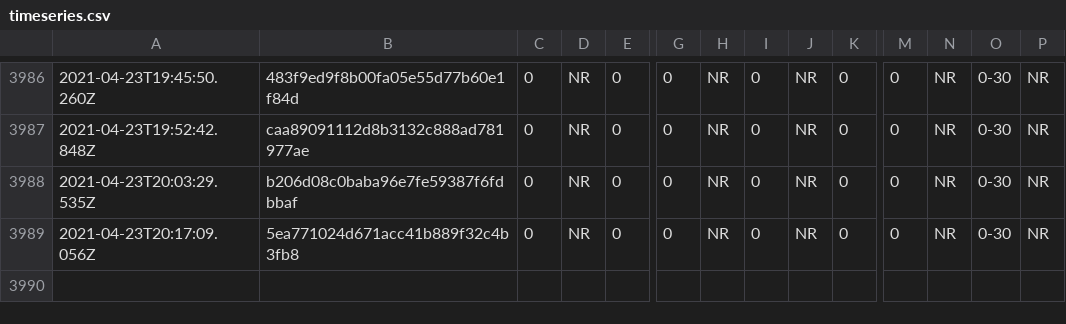
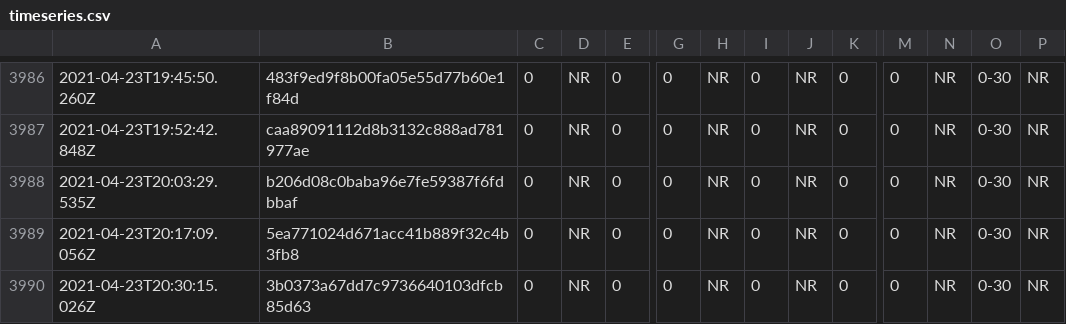
Before and after one commit to afischer/nyc-covid-wait-times, a CSV file: data/timeseries.csv, drawn as a sheet; only a part is shown, gaps mark what is left out; rows hold the shown columns only; the diff names each change by its address in the sheet, - before the commit and + after, or states it on an @@ line.

```diff
--- a/data/timeseries.csv
+++ b/data/timeseries.csv
+row 3990: 2021-04-23T20:30:15.026Z | 3b0373a67dd7c9736640103dfcb85d63 | 0 | NR | 0 | 0 | NR | 0 | NR | 0 | 0 | NR | 0-30 | NR
```
Also changed, not shown: 1 other file.
